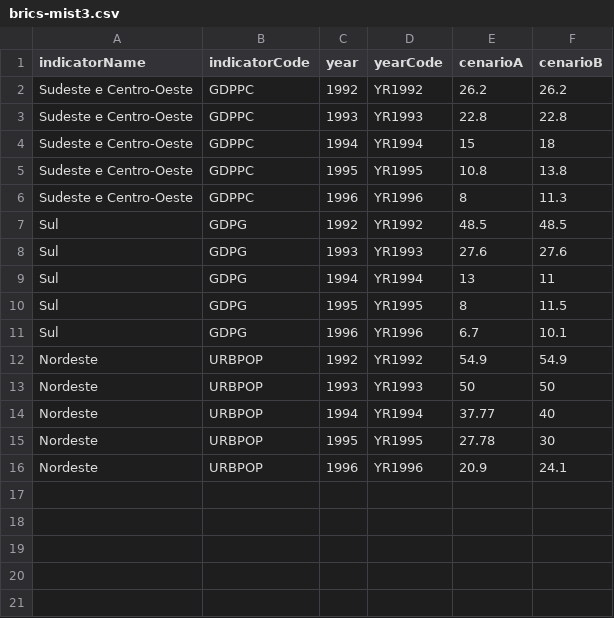
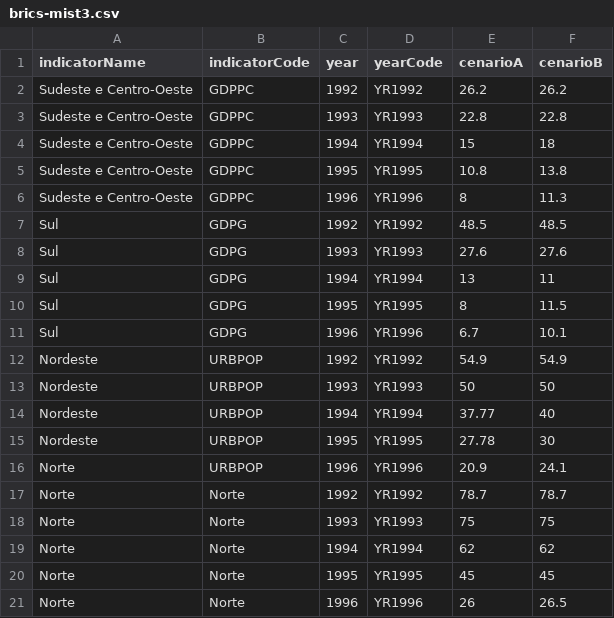
Before and after one commit to grivol/testes_dash, a CSV file: brics-mist3.csv, drawn as a sheet.

Commit message:
Update brics-mist3.csv

```diff
--- a/brics-mist3.csv
+++ b/brics-mist3.csv
@@ -15,2 +15,7 @@ Nordeste,URBPOP,1994,YR1994,37.77,40
 Nordeste,URBPOP,1995,YR1995,27.78,30
-Nordeste,URBPOP,1996,YR1996,20.9,24.1
+Norte,URBPOP,1996,YR1996,20.9,24.1
+Norte,Norte,1992,YR1992,78.7,78.7
+Norte,Norte,1993,YR1993,75,75
+Norte,Norte,1994,YR1994,62,62
+Norte,Norte,1995,YR1995,45,45
+Norte,Norte,1996,YR1996,26,26.5
```
